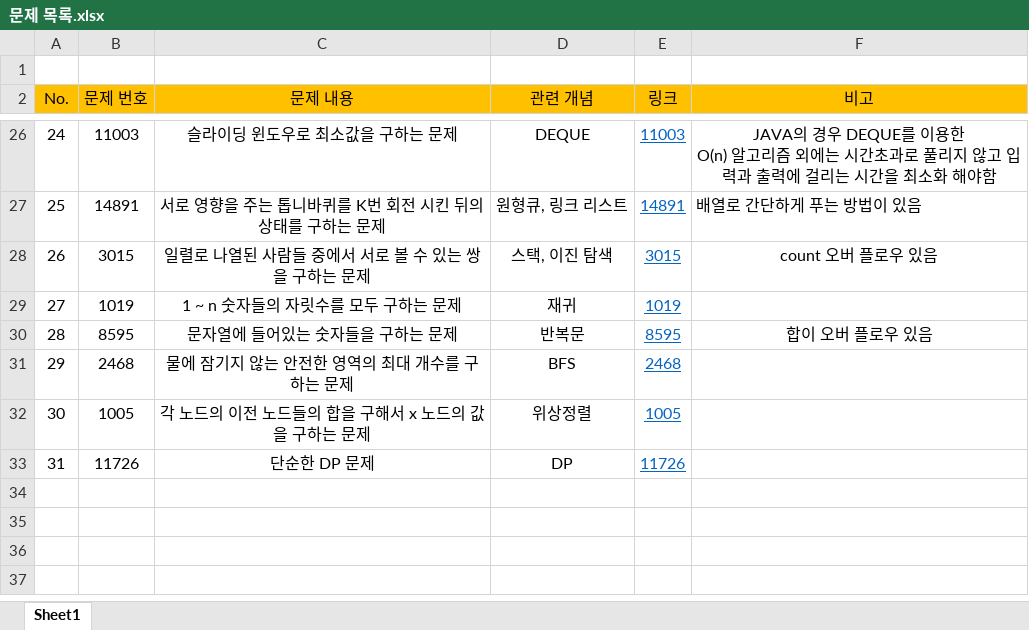
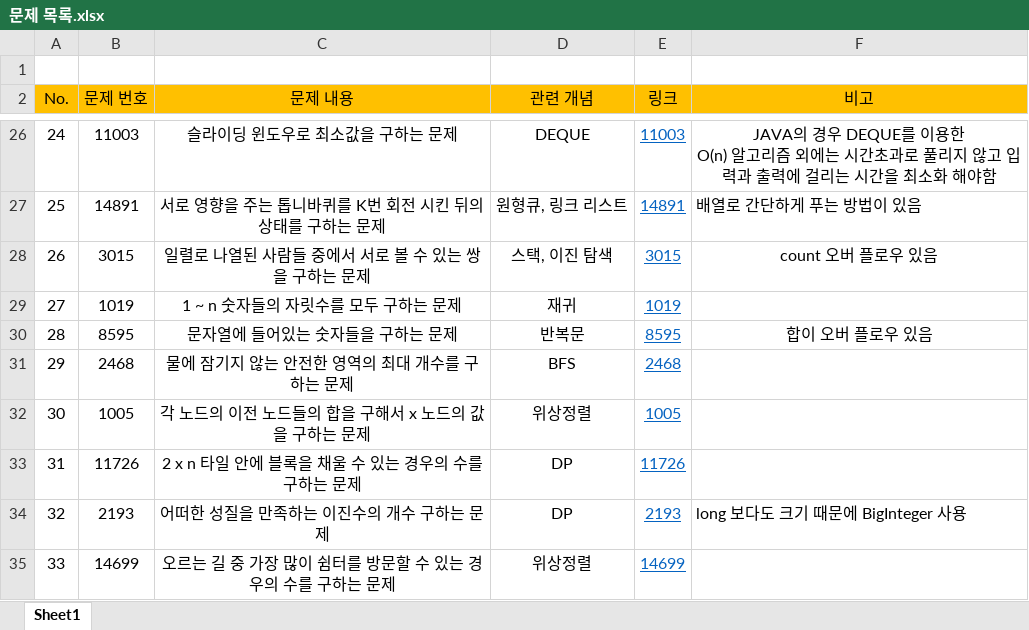
Before and after one commit to shouwn/baekjoon, an Excel workbook: 문제 목록.xlsx, sheet Sheet1, drawn as a sheet; only a part is shown, gaps mark what is left out; values as stored, in another font and other column widths than the file's, no borders; the diff names each change by its address in the sheet, - before the commit and + after, or states it on an @@ line.

```diff
--- a/문제 목록.xlsx (sheet Sheet1)
+++ b/문제 목록.xlsx (sheet Sheet1)
-C33 (문제 내용): 단순한 DP 문제
+C33 (문제 내용): 2 x n 타일 안에 블록을 채울 수 있는 경우의 수를 구하는 문제
+row 34: 32 | 2193 | 어떠한 성질을 만족하는 이진수의 개수 구하는 문제 | DP | 2193 | long 보다도 크기 때문에 BigInteger 사용
+row 35: 33 | 14699 | 오르는 길 중 가장 많이 쉼터를 방문할 수 있는 경우의 수를 구하는 문제 | 위상정렬 | 14699
```
Also changed, not shown: 1 other file.
